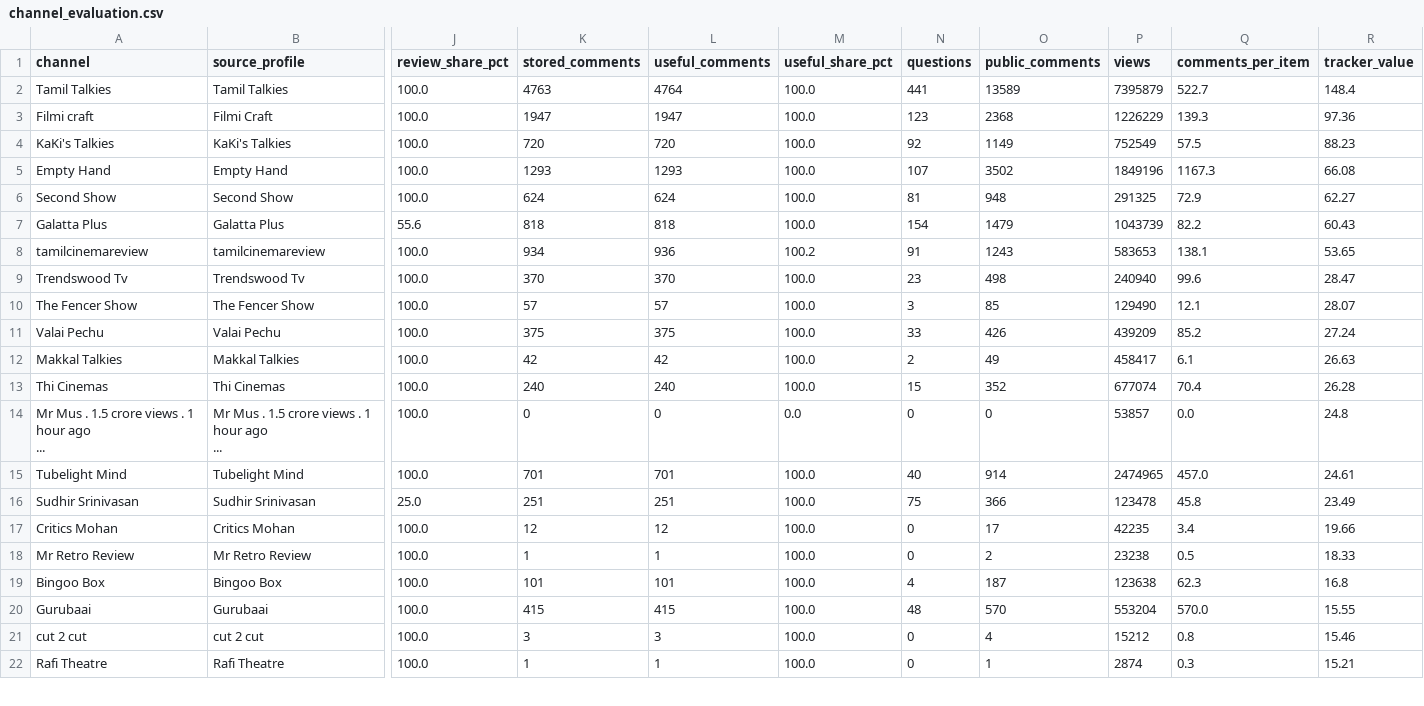
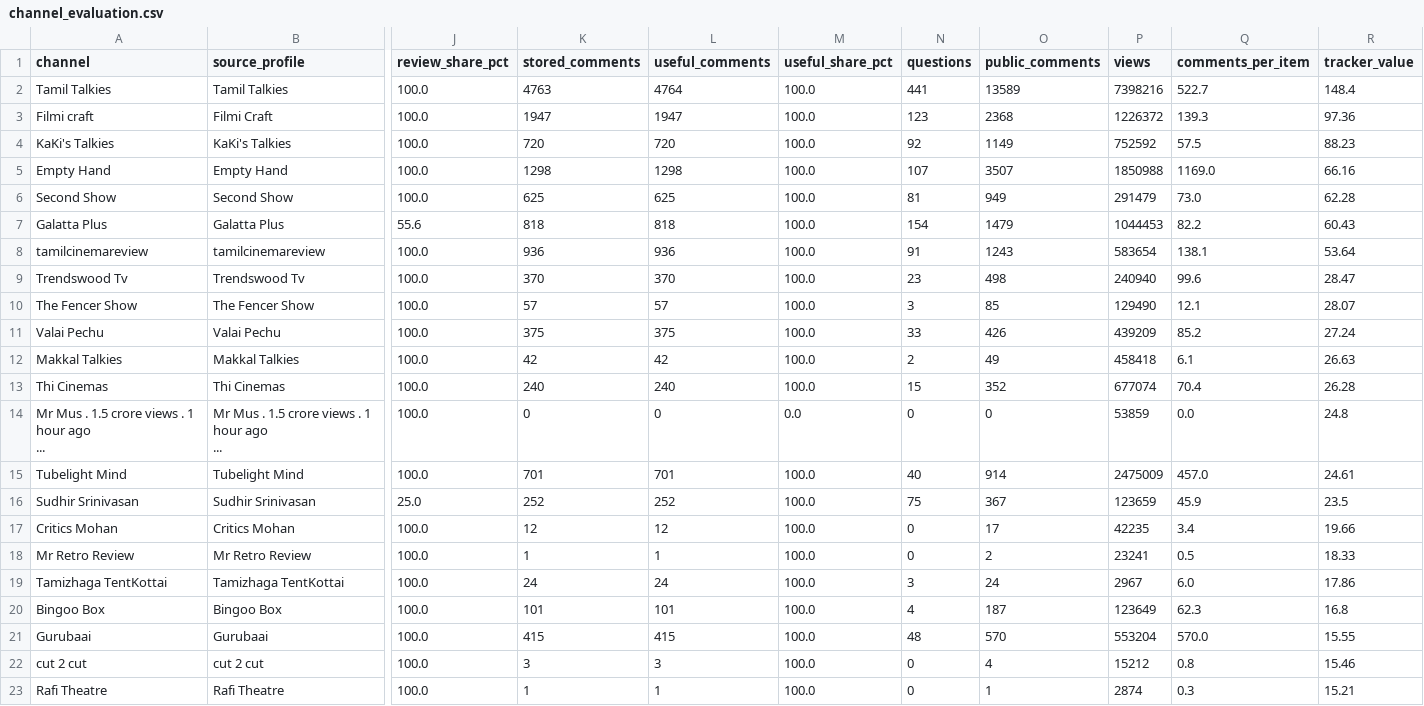
Before and after one commit to purushothaman-98/cinema-wall, a CSV file: data/live/channel_evaluation.csv, drawn as a sheet; only a part is shown, gaps mark what is left out; addresses are those after the commit; rows hold the shown columns only; the diff covers the shown part only; the diff names each change by its address in the sheet, - before the commit and + after, or states it on an @@ line.

```diff
--- a/data/live/channel_evaluation.csv
+++ b/data/live/channel_evaluation.csv
-P2 (views): 7395879
+P2 (views): 7398216
-P3 (views): 1226229
+P3 (views): 1226372
-P4 (views): 752549
+P4 (views): 752592
-K5 (stored_comments): 1293
+K5 (stored_comments): 1298
-L5 (useful_comments): 1293
+L5 (useful_comments): 1298
-O5 (public_comments): 3502
+O5 (public_comments): 3507
-P5 (views): 1849196
+P5 (views): 1850988
-Q5 (comments_per_item): 1167.3
+Q5 (comments_per_item): 1169.0
-R5 (tracker_value): 66.08
+R5 (tracker_value): 66.16
-K6 (stored_comments): 624
+K6 (stored_comments): 625
-L6 (useful_comments): 624
+L6 (useful_comments): 625
-O6 (public_comments): 948
+O6 (public_comments): 949
-P6 (views): 291325
+P6 (views): 291479
-Q6 (comments_per_item): 72.9
+Q6 (comments_per_item): 73.0
-R6 (tracker_value): 62.27
+R6 (tracker_value): 62.28
-P7 (views): 1043739
+P7 (views): 1044453
-K8 (stored_comments): 934
+K8 (stored_comments): 936
-M8 (useful_share_pct): 100.2
+M8 (useful_share_pct): 100.0
-P8 (views): 583653
+P8 (views): 583654
-R8 (tracker_value): 53.65
+R8 (tracker_value): 53.64
-P12 (views): 458417
+P12 (views): 458418
-P14 (views): 53857
+P14 (views): 53859
-P15 (views): 2474965
+P15 (views): 2475009
-K16 (stored_comments): 251
+K16 (stored_comments): 252
-L16 (useful_comments): 251
+L16 (useful_comments): 252
-O16 (public_comments): 366
+O16 (public_comments): 367
-P16 (views): 123478
+P16 (views): 123659
-Q16 (comments_per_item): 45.8
+Q16 (comments_per_item): 45.9
-R16 (tracker_value): 23.49
+R16 (tracker_value): 23.5
-P18 (views): 23238
+P18 (views): 23241
+row 19: Tamizhaga TentKottai | Tamizhaga TentKottai | 100.0 | 24 | 24 | 100.0 | 3 | 24 | 2967 | 6.0 | 17.86
-P20 (views): 123638
+P20 (views): 123649
```
Also changed, not shown: 1 added row, 2 removed rows and 14 edited cells elsewhere in this file, 3 other files.
